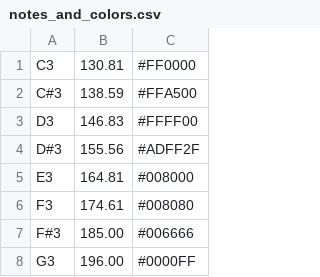
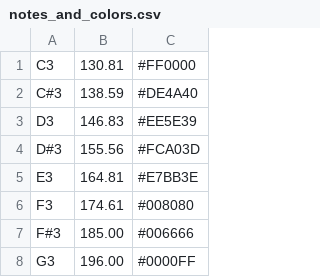
Before and after one commit to mattbellis/Boomwhacker_hero, a CSV file: notes_and_colors.csv, drawn as a sheet; only a part is shown.

Commit message:
Update notes_and_colors.csv

```diff
--- a/notes_and_colors.csv
+++ b/notes_and_colors.csv
@@ -1,6 +1,6 @@
 C3,130.81,#FF0000
-C#3,138.59,#FFA500
-D3,146.83,#FFFF00
-D#3,155.56,#ADFF2F
-E3,164.81,#008000
+C#3,138.59,#DE4A40
+D3,146.83,#EE5E39
+D#3,155.56,#FCA03D
+E3,164.81,#E7BB3E
 F3,174.61,#008080
```
